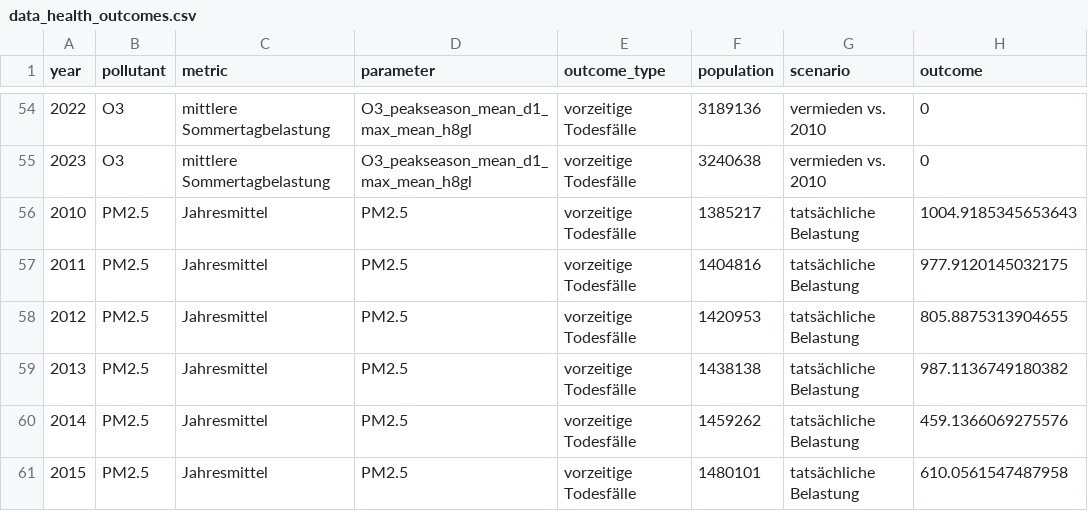
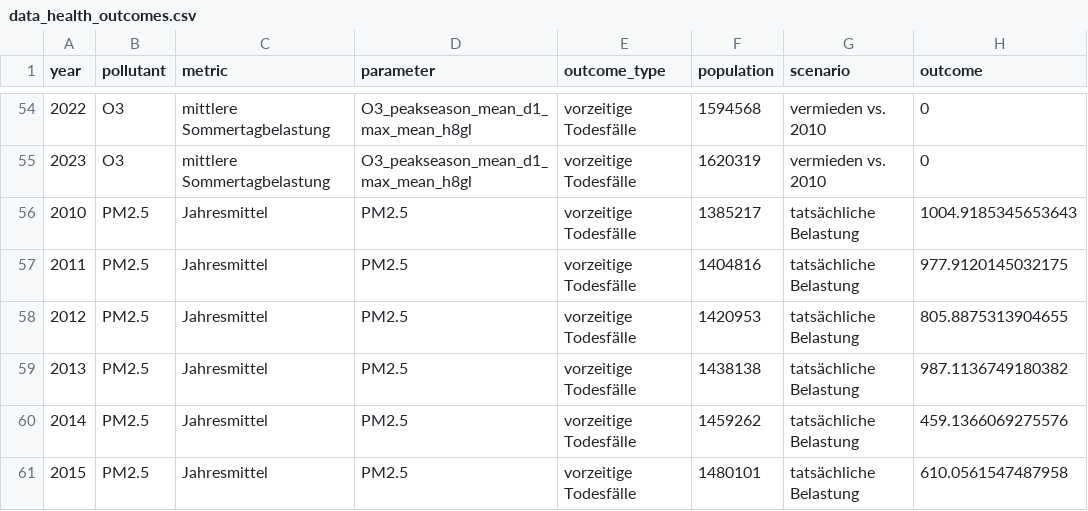
Before and after one commit to awelZH/airquality, a CSV file: inst/extdata/output/data_health_outcomes.csv, drawn as a sheet; only a part is shown, gaps mark what is left out; the diff covers the shown part only; the diff names each change by its address in the sheet, - before the commit and + after, or states it on an @@ line.

```diff
--- a/inst/extdata/output/data_health_outcomes.csv
+++ b/inst/extdata/output/data_health_outcomes.csv
-F54 (population): 3189136
+F54 (population): 1594568
-F55 (population): 3240638
+F55 (population): 1620319
```
Also changed, not shown: 32 edited cells elsewhere in this file, inst/extdata/output/data_exposition_distribution_pollutants.csv, inst/extdata/output/data_exposition_weighted_means_canton.csv, 36 other files.
